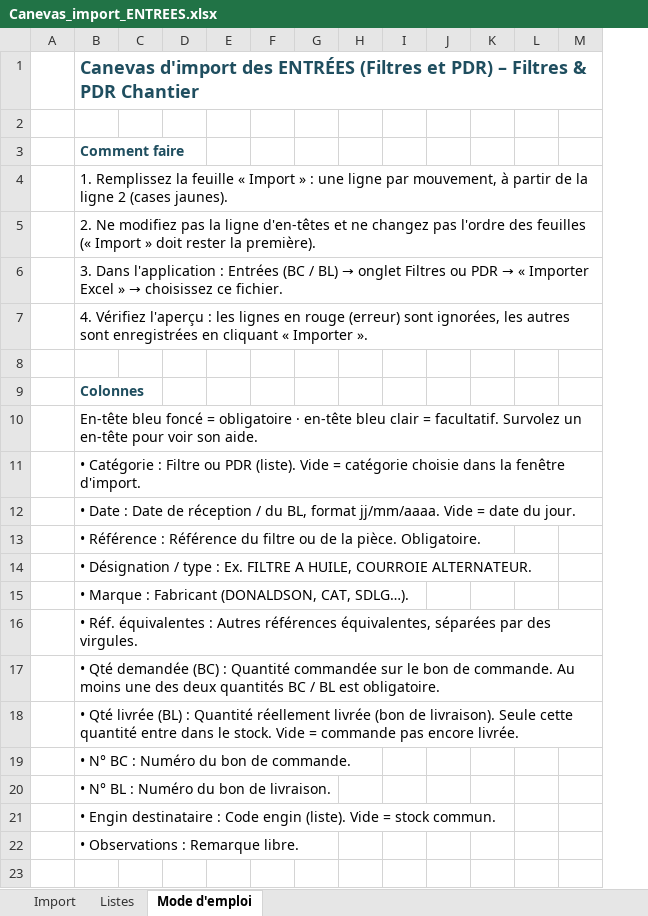
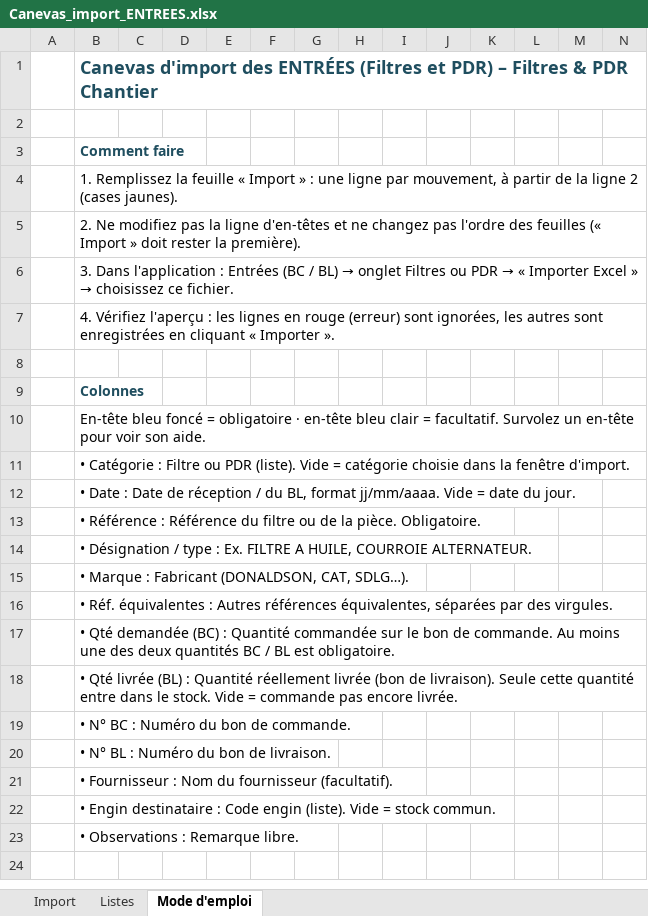
Before and after one commit to SGTM2026/filtres-pdr-chantier, an Excel workbook: modeles/Canevas_import_ENTREES.xlsx, sheet Mode d'emploi, drawn as a sheet; only a part is shown; values as stored, in another font and other column widths than the file's, no borders; the diff names each change by its address in the sheet, - before the commit and + after, or states it on an @@ line.

```diff
--- a/modeles/Canevas_import_ENTREES.xlsx (sheet Mode d'emploi)
+++ b/modeles/Canevas_import_ENTREES.xlsx (sheet Mode d'emploi)
+column L, empty
+row 21:  | • Fournisseur : Nom du fournisseur (facultatif).
```
Also changed, not shown: sheet Import, modeles/Canevas_import_SORTIES.xlsx, 2 other files.
